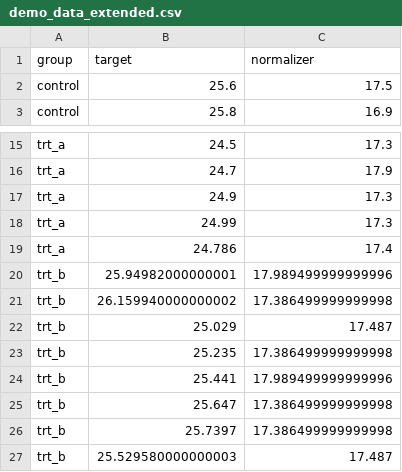
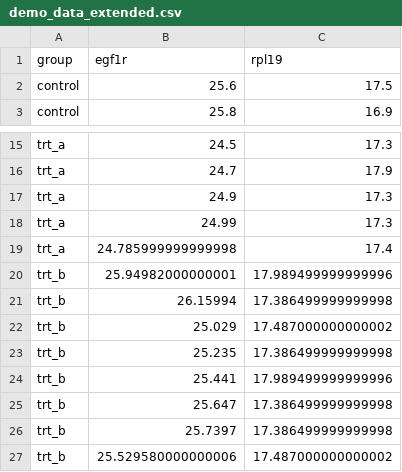
Before and after one commit to patrickmlong/pycr, a CSV file: data/demo_data_extended.csv, drawn as a sheet; only a part is shown, gaps mark what is left out.

Commit message:
allow normalizer target gene designation

```diff
--- a/data/demo_data_extended.csv
+++ b/data/demo_data_extended.csv
@@ -1,2 +1,2 @@
-group,target,normalizer
+group,egf1r,rpl19
 control,25.6,17.5
@@ -18,6 +18,6 @@ trt_a,24.9,17.3
 trt_a,24.99,17.3
-trt_a,24.786,17.4
+trt_a,24.785999999999998,17.4
 trt_b,25.94982000000001,17.989499999999996
-trt_b,26.159940000000002,17.386499999999998
-trt_b,25.029,17.487
+trt_b,26.15994,17.386499999999998
+trt_b,25.029,17.487000000000002
 trt_b,25.235,17.386499999999998
@@ -26,2 +26,2 @@ trt_b,25.647,17.386499999999998
 trt_b,25.7397,17.386499999999998
-trt_b,25.529580000000003,17.487
+trt_b,25.529580000000006,17.487000000000002
```
Also changed, not shown: data/demo_data_extended_processed.csv, 3 other files.
